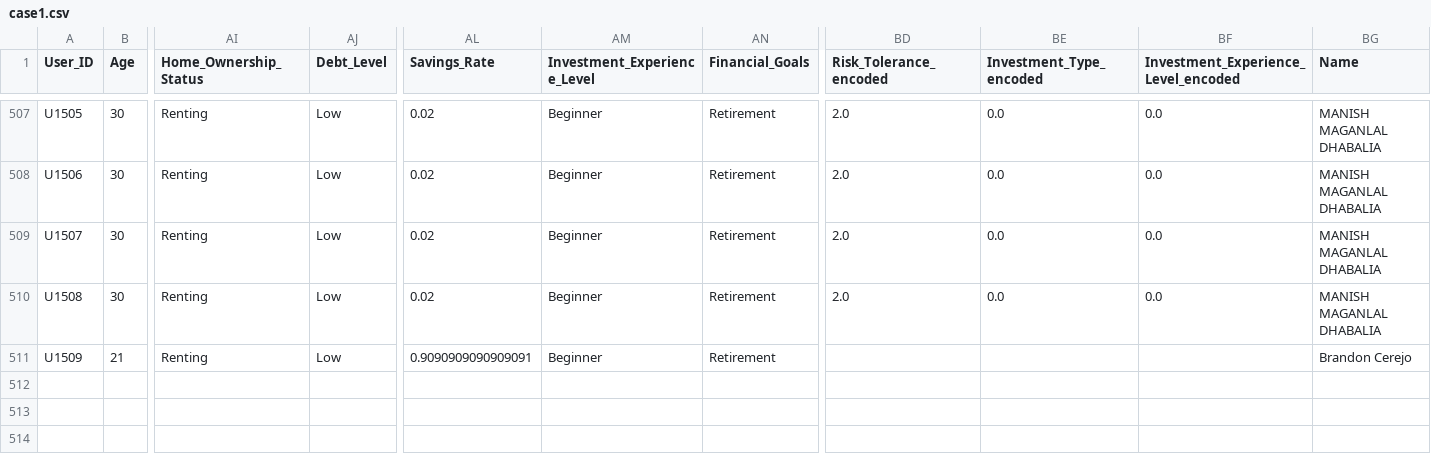
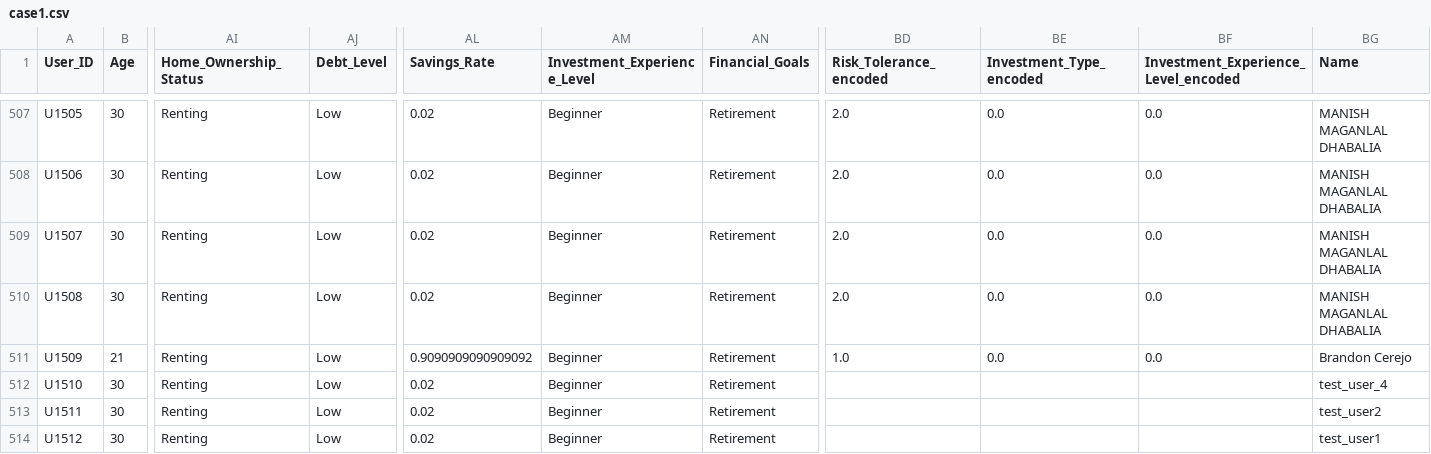
Before and after one commit to Scient025/MUFG_hackathon, a CSV file: backend/case1.csv, drawn as a sheet; only a part is shown, gaps mark what is left out; rows hold the shown columns only; the diff names each change by its address in the sheet, - before the commit and + after, or states it on an @@ line.

```diff
--- a/backend/case1.csv
+++ b/backend/case1.csv
-AL511 (Savings_Rate): 0.9090909090909091
+AL511 (Savings_Rate): 0.9090909090909092
-BD511 (Risk_Tolerance_encoded): (empty)
+BD511 (Risk_Tolerance_encoded): 1.0
-BE511 (Investment_Type_encoded): (empty)
+BE511 (Investment_Type_encoded): 0.0
-BF511: (empty)
+BF511: 0.0
+row 512: U1510 | 30 | Renting | Low | 0.02 | Beginner | Retirement |  |  |  | test_user_4
+row 513: U1511 | 30 | Renting | Low | 0.02 | Beginner | Retirement |  |  |  | test_user2
+row 514: U1512 | 30 | Renting | Low | 0.02 | Beginner | Retirement |  |  |  | test_user1
```
Also changed, not shown: 14 other files.
